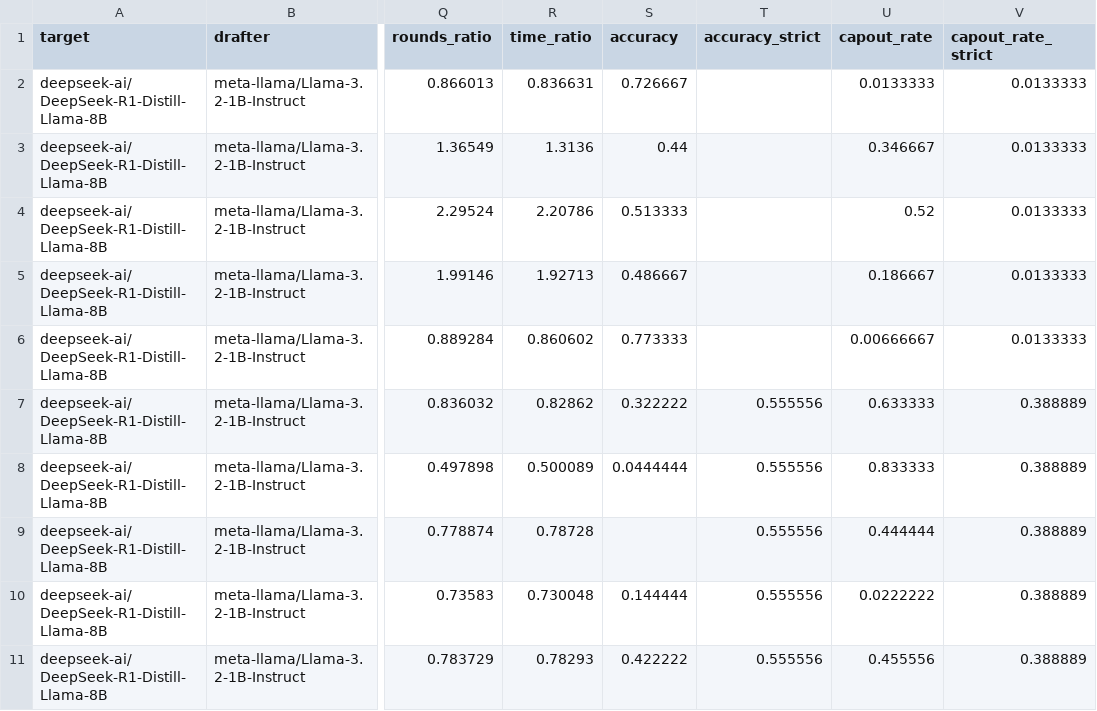
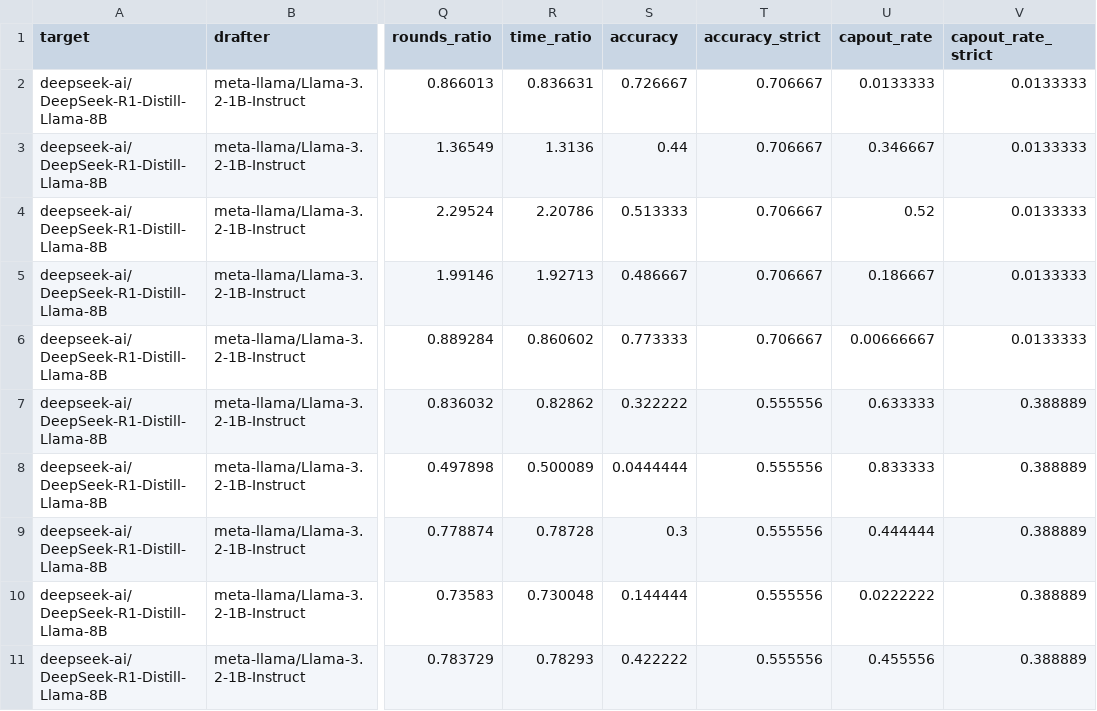
Before and after one commit to billxby/lossy-token-eff, a CSV file: campaign/addendum/tables/step8__r1-distill-llama-8b__llama32-1b.csv, drawn as a sheet; only a part is shown, gaps mark what is left out; the diff names each change by its address in the sheet, - before the commit and + after, or states it on an @@ line.

```diff
--- a/campaign/addendum/tables/step8__r1-distill-llama-8b__llama32-1b.csv
+++ b/campaign/addendum/tables/step8__r1-distill-llama-8b__llama32-1b.csv
-T2:T6 (accuracy_strict): (empty)
+T2:T6 (accuracy_strict): 0.706667
-S9 (accuracy): (empty)
+S9 (accuracy): 0.3
```
Also changed, not shown: campaign/addendum/step8/manifest.csv, campaign/addendum/tables/step8__gpt-oss-20b__rh-eagle3.csv, 14 other files.
